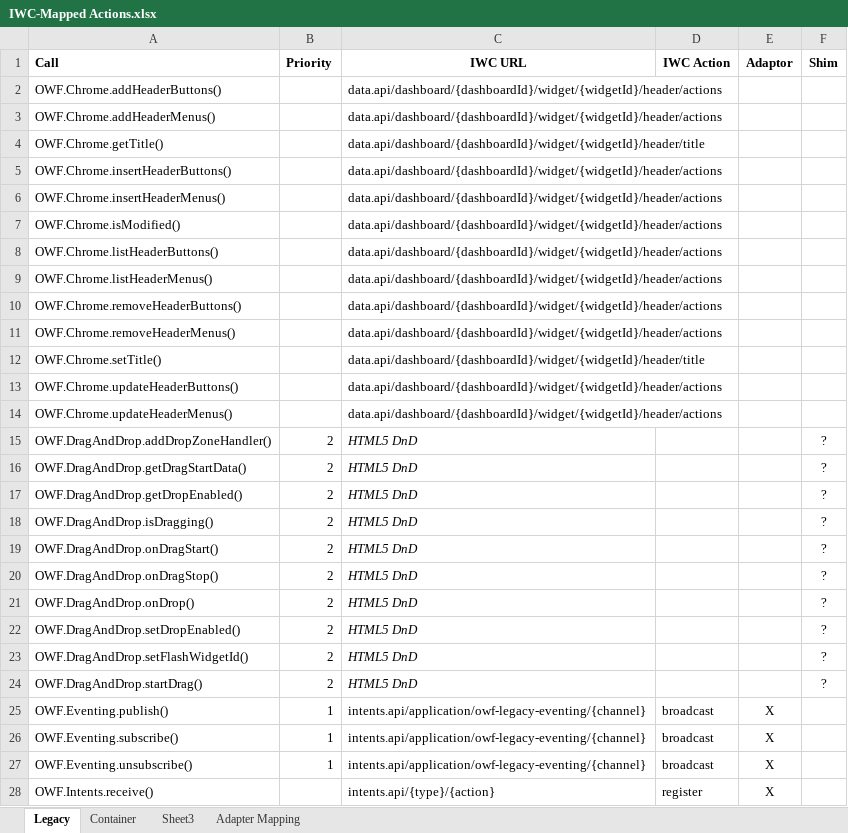
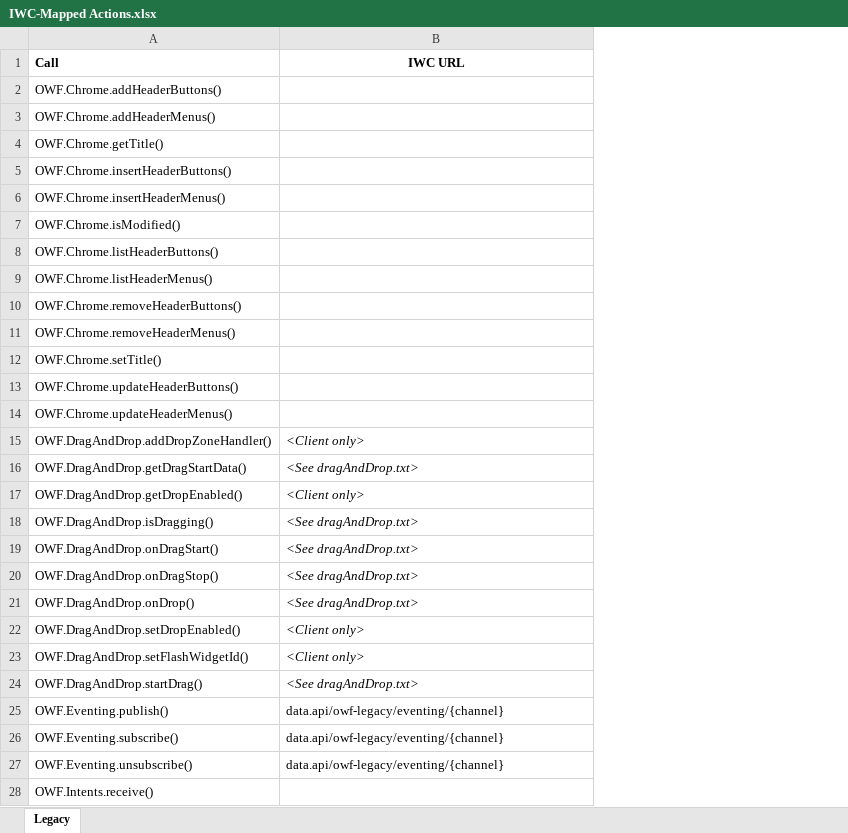
Before and after one commit to lowryc/ozp-iwc-owf7-widget-adapter, an Excel workbook: IWC-Mapped Actions.xlsx, sheet Legacy, drawn as a sheet; only a part is shown; values as stored, in another font and other column widths than the file's, no borders; removed rows and columns are numbered as before the commit, all else as after; the diff covers the shown part only; the diff names each change by its address in the sheet, - before the commit and + after, or states it on an @@ line.

Commit message:
doc: updated the spreadsheet with mappings, added configuration comments, added some more info to dragAndDropg.txt

```diff
--- a/IWC-Mapped Actions.xlsx (sheet Legacy)
+++ b/IWC-Mapped Actions.xlsx (sheet Legacy)
-sheet tab: Container
-sheet tab: Sheet3
-sheet tab: Adapter Mapping
-column B (Priority), rows 15-27: 2 | 2 | 2 | 2 | 2 | 2 | 2 | 2 | 2 | 2 | 1 | 1 | 1
-column D (IWC Action), rows 25-28: broadcast | broadcast | broadcast | register
-column E (Adaptor), rows 25-28: all X
-column F (Shim), rows 15-24: all ?
-B2:B3 (IWC URL): data.api/dashboard/{dashboardId}/widget/{widgetId}/header/actions
+B2:B3 (IWC URL): (empty)
-B4 (IWC URL): data.api/dashboard/{dashboardId}/widget/{widgetId}/header/title
+B4 (IWC URL): (empty)
-B5:B11 (IWC URL): data.api/dashboard/{dashboardId}/widget/{widgetId}/header/actions
+B5:B11 (IWC URL): (empty)
-B12 (IWC URL): data.api/dashboard/{dashboardId}/widget/{widgetId}/header/title
+B12 (IWC URL): (empty)
-B13:B14 (IWC URL): data.api/dashboard/{dashboardId}/widget/{widgetId}/header/actions
+B13:B14 (IWC URL): (empty)
-B15 (IWC URL): HTML5 DnD
+B15 (IWC URL): <Client only>
-B16 (IWC URL): HTML5 DnD
+B16 (IWC URL): <See dragAndDrop.txt>
-B17 (IWC URL): HTML5 DnD
+B17 (IWC URL): <Client only>
-B18:B21 (IWC URL): HTML5 DnD
+B18:B21 (IWC URL): <See dragAndDrop.txt>
-B22:B23 (IWC URL): HTML5 DnD
+B22:B23 (IWC URL): <Client only>
-B24 (IWC URL): HTML5 DnD
+B24 (IWC URL): <See dragAndDrop.txt>
-B25:B27 (IWC URL): intents.api/application/owf-legacy-eventing/{channel}
+B25:B27 (IWC URL): data.api/owf-legacy/eventing/{channel}
-B28 (IWC URL): intents.api/{type}/{action}
+B28 (IWC URL): (empty)
```
Also changed, not shown: 4 removed rows, 50 edited cells and cell formats elsewhere in this sheet, 4 other files.
